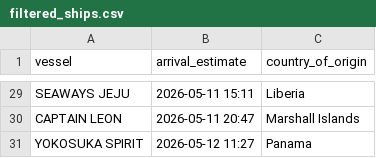
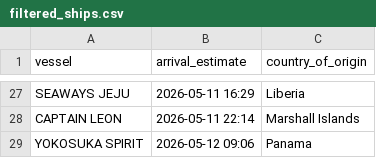
Before and after one commit to natalierjonas/FOC_NYC, a CSV file: filtered_ships.csv, drawn as a sheet; only a part is shown, gaps mark what is left out; addresses are those after the commit; the diff covers the shown part only; the diff names each change by its address in the sheet, - before the commit and + after, or states it on an @@ line.

```diff
--- a/filtered_ships.csv
+++ b/filtered_ships.csv
-B27 (arrival_estimate): 2026-05-11 15:11
+B27 (arrival_estimate): 2026-05-11 16:29
-B28 (arrival_estimate): 2026-05-11 20:47
+B28 (arrival_estimate): 2026-05-11 22:14
-B29 (arrival_estimate): 2026-05-12 11:27
+B29 (arrival_estimate): 2026-05-12 09:06
```
Also changed, not shown: 1 added row, 3 removed rows and 23 edited cells elsewhere in this file, ships_estimates_fixed.csv.
